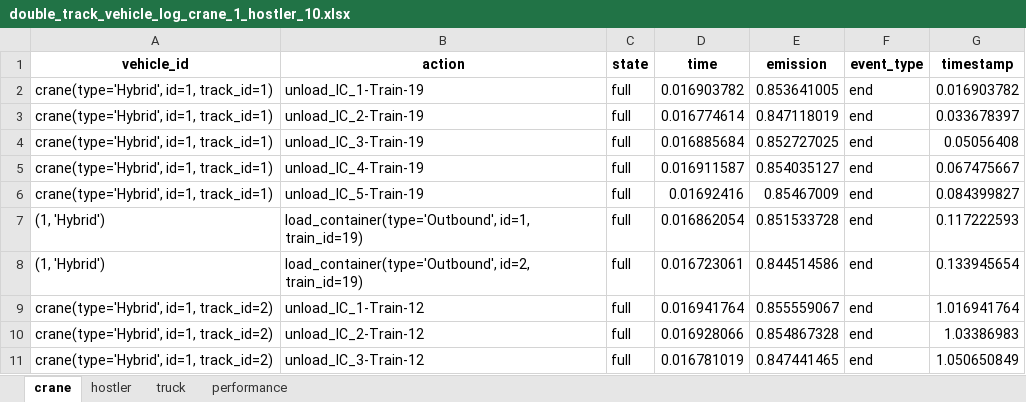
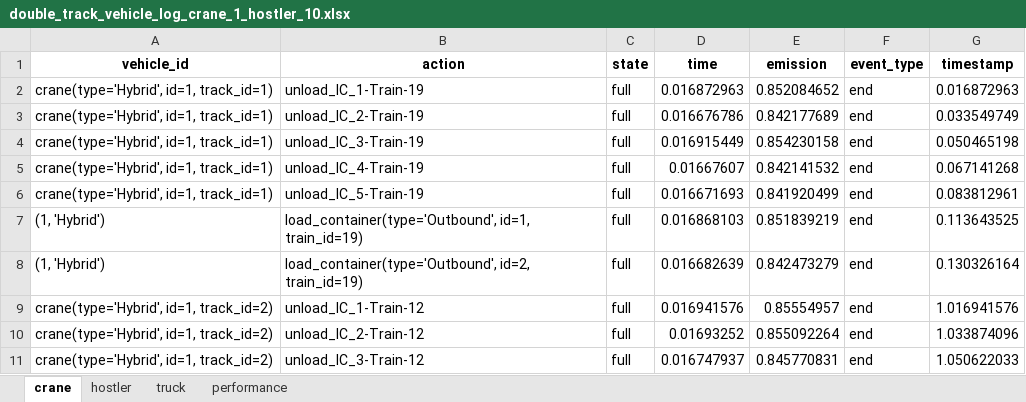
Before and after one commit to NREL/altrios, an Excel workbook: python/demos/double_track_results/double_track_vehicle_log_crane_1_hostler_10.xlsx, sheet crane, drawn as a sheet; only a part is shown; values as stored, in another font and other column widths than the file's, no borders; the diff covers the shown part only; the diff names each change by its address in the sheet, - before the commit and + after, or states it on an @@ line.

```diff
--- a/python/demos/double_track_results/double_track_vehicle_log_crane_1_hostler_10.xlsx (sheet crane)
+++ b/python/demos/double_track_results/double_track_vehicle_log_crane_1_hostler_10.xlsx (sheet crane)
-D2 (time): 0.016903782
+D2 (time): 0.016872963
-E2 (emission): 0.853641005
+E2 (emission): 0.852084652
-G2 (timestamp): 0.016903782
+G2 (timestamp): 0.016872963
-D3 (time): 0.016774614
+D3 (time): 0.016676786
-E3 (emission): 0.847118019
+E3 (emission): 0.842177689
-G3 (timestamp): 0.033678397
+G3 (timestamp): 0.033549749
-D4 (time): 0.016885684
+D4 (time): 0.016915449
-E4 (emission): 0.852727025
+E4 (emission): 0.854230158
-G4 (timestamp): 0.05056408
+G4 (timestamp): 0.050465198
-D5 (time): 0.016911587
+D5 (time): 0.01667607
-E5 (emission): 0.854035127
+E5 (emission): 0.842141532
-G5 (timestamp): 0.067475667
+G5 (timestamp): 0.067141268
-D6 (time): 0.01692416
+D6 (time): 0.016671693
-E6 (emission): 0.85467009
+E6 (emission): 0.841920499
-G6 (timestamp): 0.084399827
+G6 (timestamp): 0.083812961
-D7 (time): 0.016862054
+D7 (time): 0.016868103
-E7 (emission): 0.851533728
+E7 (emission): 0.851839219
-G7 (timestamp): 0.117222593
+G7 (timestamp): 0.113643525
-D8 (time): 0.016723061
+D8 (time): 0.016682639
-E8 (emission): 0.844514586
+E8 (emission): 0.842473279
-G8 (timestamp): 0.133945654
+G8 (timestamp): 0.130326164
-D9 (time): 0.016941764
+D9 (time): 0.016941576
-E9 (emission): 0.855559067
+E9 (emission): 0.85554957
-G9 (timestamp): 1.016941764
+G9 (timestamp): 1.016941576
-D10 (time): 0.016928066
+D10 (time): 0.01693252
-E10 (emission): 0.854867328
+E10 (emission): 0.855092264
-G10 (timestamp): 1.03386983
+G10 (timestamp): 1.033874096
-D11 (time): 0.016781019
+D11 (time): 0.016747937
-E11 (emission): 0.847441465
+E11 (emission): 0.845770831
-G11 (timestamp): 1.050650849
+G11 (timestamp): 1.050622033
```
Also changed, not shown: 3 added rows, 3 removed rows and 30 edited cells elsewhere in this sheet, sheet hostler, sheet truck, sheet performance, python/demos/double_track_results/double_track_simulation_crane_1_hostler_10.xlsx, 3 other files.
